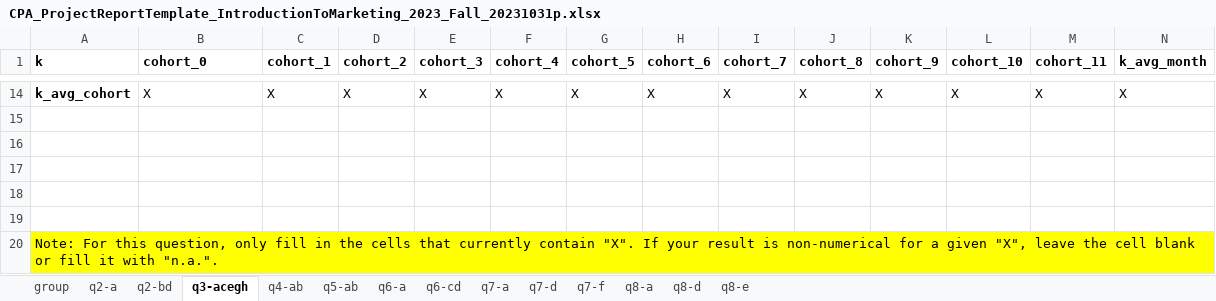
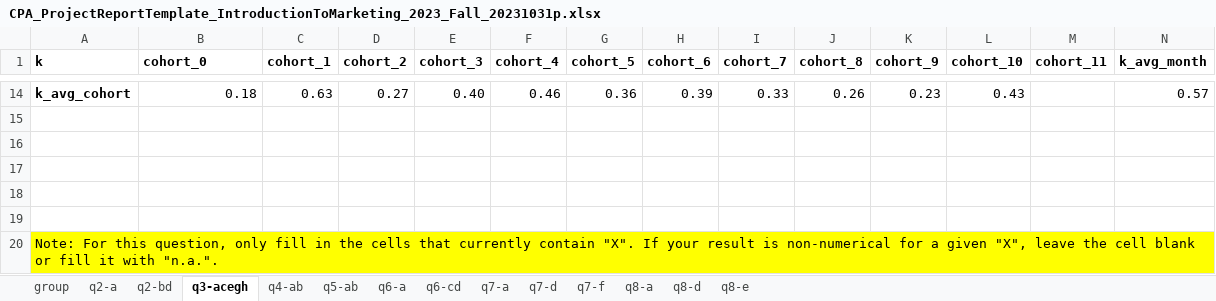
Before and after one commit to alexmakassiouk/eth-marketing23, an Excel workbook: raw_data/CPA_ProjectReportTemplate_IntroductionToMarketing_2023_Fall_20231031p.xlsx, sheet q3-acegh, drawn as a sheet; only a part is shown, gaps mark what is left out; values as stored, in another font and other column widths than the file's, no borders; the diff covers the shown part only; the diff names each change by its address in the sheet, - before the commit and + after, or states it on an @@ line.

```diff
--- a/raw_data/CPA_ProjectReportTemplate_IntroductionToMarketing_2023_Fall_20231031p.xlsx (sheet q3-acegh)
+++ b/raw_data/CPA_ProjectReportTemplate_IntroductionToMarketing_2023_Fall_20231031p.xlsx (sheet q3-acegh)
-B14 (cohort_0): X
+B14 (cohort_0): 0.18
-B14 alignment: left
+B14 alignment: right
-C14 (cohort_1): X
+C14 (cohort_1): 0.63
-D14 (cohort_2): X
+D14 (cohort_2): 0.27
-E14 (cohort_3): X
+E14 (cohort_3): 0.40
-F14 (cohort_4): X
+F14 (cohort_4): 0.46
-G14 (cohort_5): X
+G14 (cohort_5): 0.36
-H14 (cohort_6): X
+H14 (cohort_6): 0.39
-I14 (cohort_7): X
+I14 (cohort_7): 0.33
-J14 (cohort_8): X
+J14 (cohort_8): 0.26
-K14 (cohort_9): X
+K14 (cohort_9): 0.23
-L14 (cohort_10): X
+L14 (cohort_10): 0.43
-M14 (cohort_11): X
+M14 (cohort_11): (empty)
-N14 (k_avg_month): X
+N14 (k_avg_month): 0.57
```
Also changed, not shown: 90 edited cells and cell formats elsewhere in this sheet, 3 other files.
